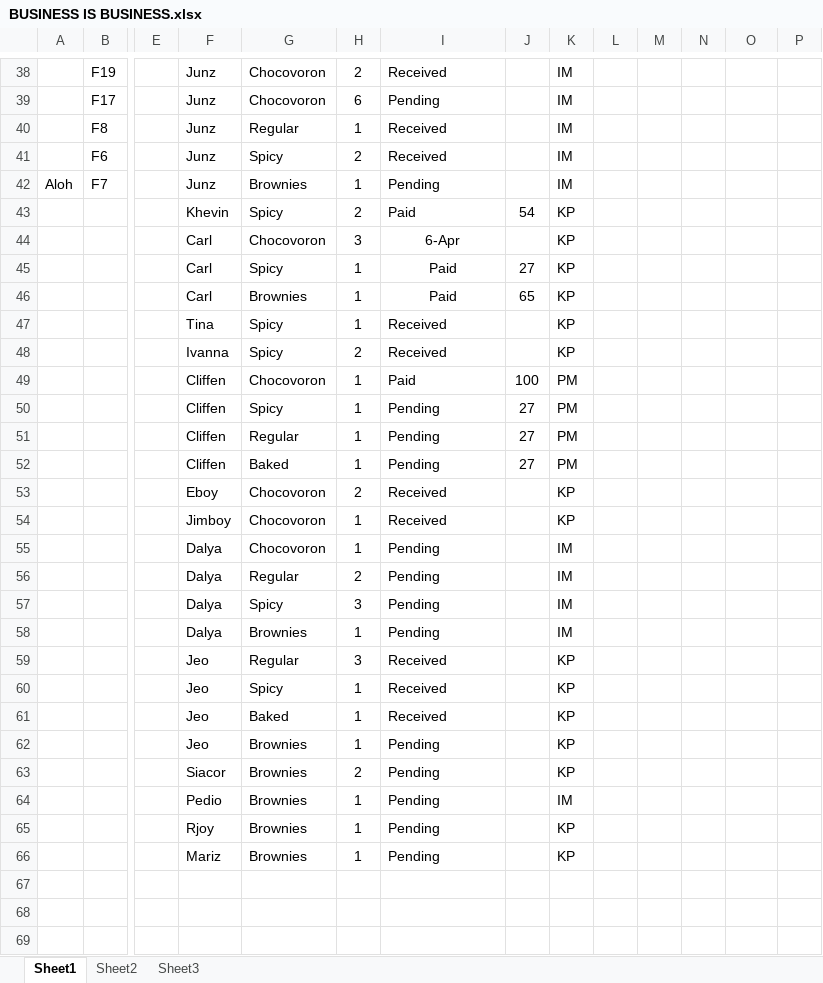
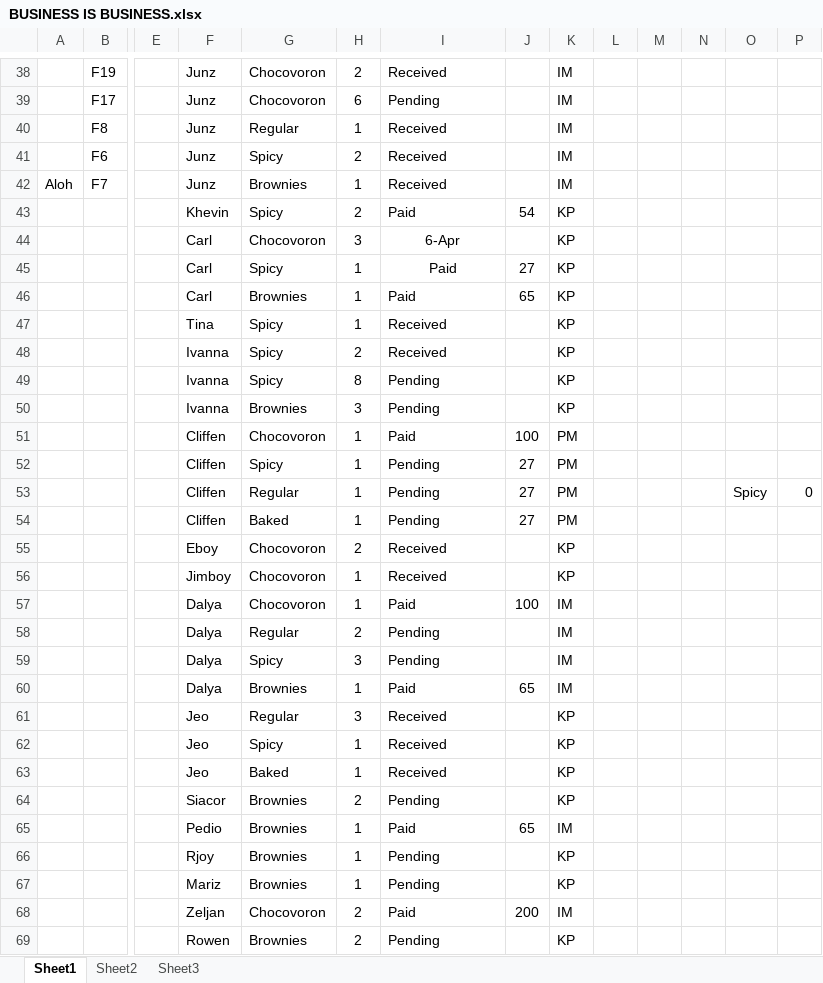
Before and after one commit to blitzrr14/Business, an Excel workbook: BUSINESS IS BUSINESS.xlsx, sheet Sheet1, drawn as a sheet; only a part is shown, gaps mark what is left out; values as stored, in another font and other column widths than the file's, no borders; removed rows and columns are numbered as before the commit, all else as after; rows hold the shown columns only; the diff covers the shown part only; the diff names each change by its address in the sheet, - before the commit and + after, or states it on an @@ line.

Commit message:
yeah

```diff
--- a/BUSINESS IS BUSINESS.xlsx (sheet Sheet1)
+++ b/BUSINESS IS BUSINESS.xlsx (sheet Sheet1)
-I42: Pending
+I42: Received
-I46 alignment: center
+I46 alignment: left
+row 49:  |  |  | Ivanna | Spicy | 8 | Pending |  | KP
+row 50:  |  |  | Ivanna | Brownies | 3 | Pending |  | KP
-O53: (empty)
+O53: Spicy
-P53: (empty)
+P53: 0
-I57: Pending
+I57: Paid
-J57: (empty)
+J57: 100
-I60: Pending
+I60: Paid
-J60: (empty)
+J60: 65
-row 62:  |  |  | Jeo | Brownies | 1 | Pending |  | KP
-I65: Pending
+I65: Paid
-J65: (empty)
+J65: 65
+row 68:  |  |  | Zeljan | Chocovoron | 2 | Paid | 200 | IM
+row 69:  |  |  | Rowen | Brownies | 2 | Pending |  | KP
```
Also changed, not shown: 46 edited cells elsewhere in this sheet, formulas that keep their value.
